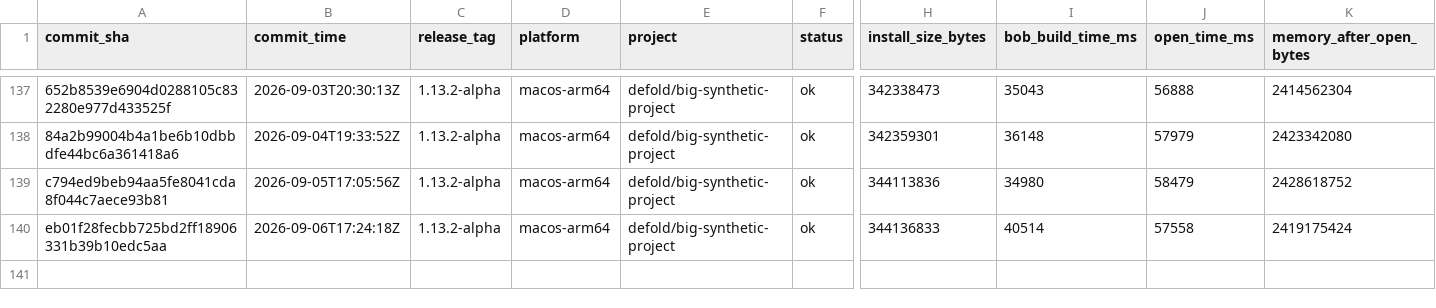
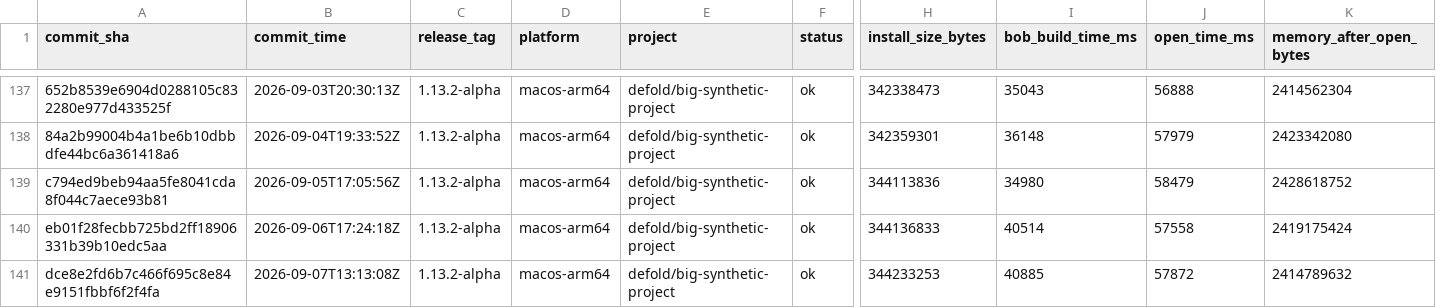
Before and after one commit to defold/editor-metrics, a CSV file: data/metrics.csv, drawn as a sheet; only a part is shown, gaps mark what is left out; rows hold the shown columns only; the diff names each change by its address in the sheet, - before the commit and + after, or states it on an @@ line.

```diff
--- a/data/metrics.csv
+++ b/data/metrics.csv
+row 141: dce8e2fd6b7c466f695c8e84e9151fbbf6f2f4fa | 2026-09-07T13:13:08Z | 1.13.2-alpha | macos-arm64 | defold/big-synthetic-project | ok | 344233253 | 40885 | 57872 | 2414789632
```
Also changed, not shown: 7 other files.
